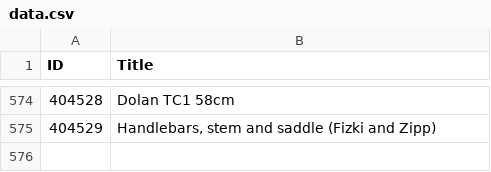
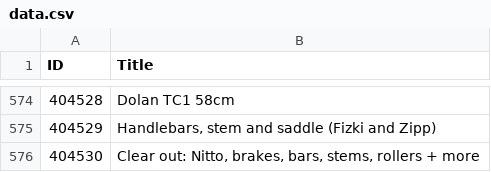
Before and after one commit to 12v/lfgss, a CSV file: data.csv, drawn as a sheet; only a part is shown, gaps mark what is left out.

```diff
--- a/data.csv
+++ b/data.csv
@@ -575 +575,2 @@ ID,Title
 404529,"Handlebars, stem and saddle (Fizki and Zipp)"
+404530,"Clear out: Nitto, brakes, bars, stems, rollers + more"
```
